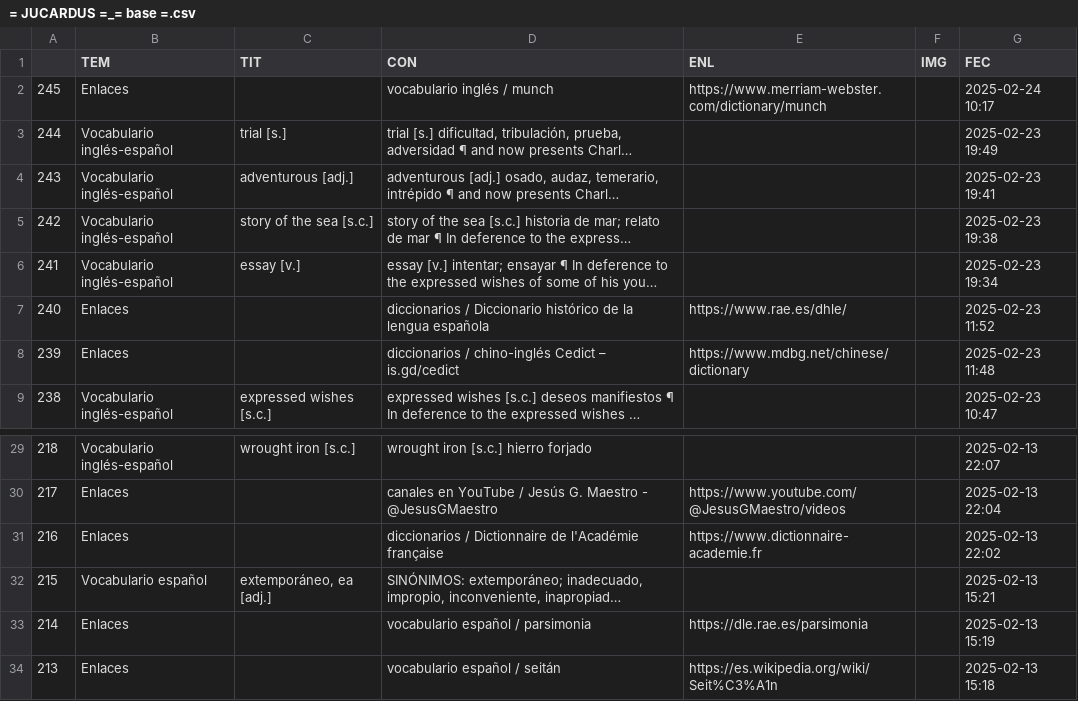
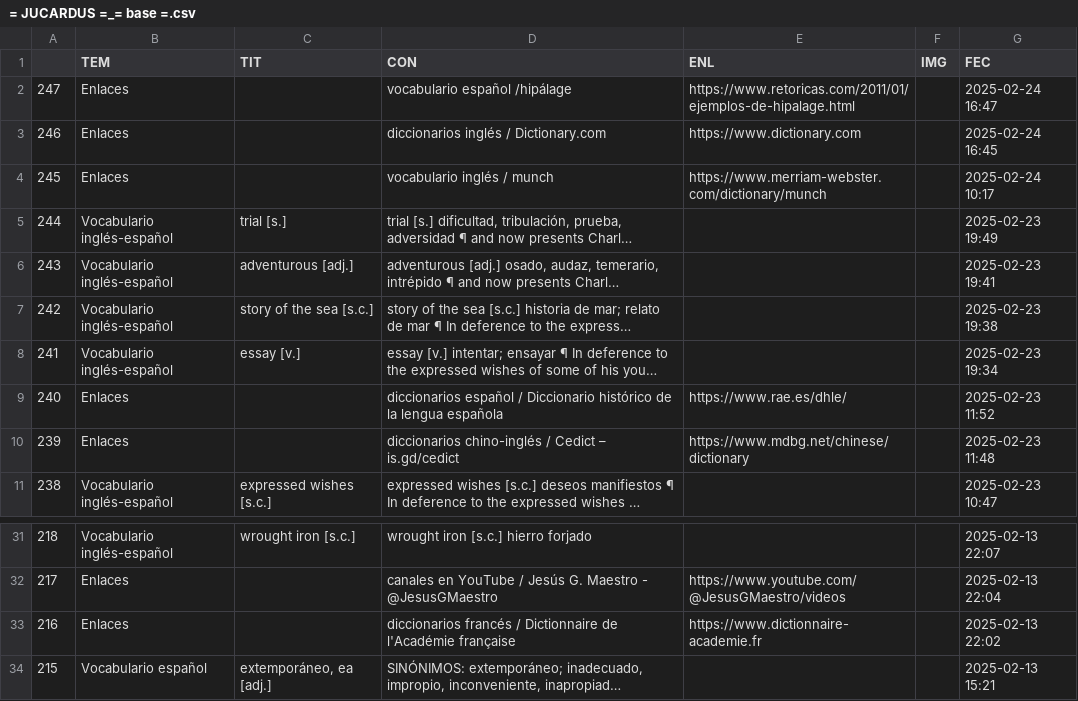
Before and after one commit to jucardus/jucardus.github.io, a CSV file: = JUCARDUS =_= base =.csv, drawn as a sheet; only a part is shown, gaps mark what is left out; the shorter side is filled out with more unchanged rows; long unchanged cells end in …; addresses are those after the commit; the diff names each change by its address in the sheet, - before the commit and + after, or states it on an @@ line.

Commit message:
Last Sync: 2025-02-24 21:50:07 (Mobile)

```diff
--- a/= JUCARDUS =_= base =.csv
+++ b/= JUCARDUS =_= base =.csv
+row 2: 247 | Enlaces |  | vocabulario español /hipálage | https://www.retoricas.com/2011/01/ejemplos-de-hipalage.html |  | 2025-02-24 16:47
+row 3: 246 | Enlaces |  | diccionarios inglés / Dictionary.com | https://www.dictionary.com |  | 2025-02-24 16:45
-D9 (CON): diccionarios / Diccionario…
+D9 (CON): diccionarios español / Diccionario…
-D10 (CON): diccionarios / chino-inglés Cedict –…
+D10 (CON): diccionarios chino-inglés / Cedict –…
-D33 (CON): diccionarios / Dictionnaire…
+D33 (CON): diccionarios francés / Dictionnaire…
```
